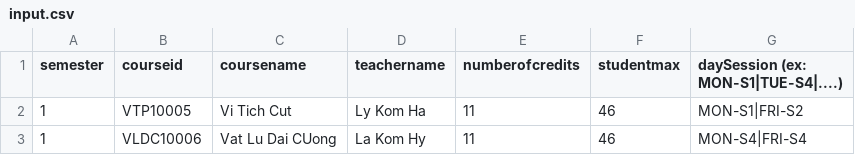
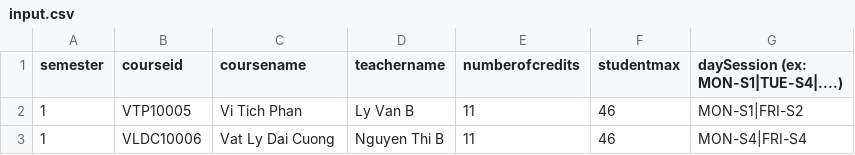
Before and after one commit to HaiMengg/KTLT-DoAn, a CSV file: data/input.csv, drawn as a sheet.

```diff
--- a/data/input.csv
+++ b/data/input.csv
@@ -1,3 +1,3 @@
 semester,courseid,coursename,teachername,numberofcredits,studentmax,daySession (ex: MON-S1|TUE-S4|....)
-1,VTP10005,Vi Tich Cut,Ly Kom Ha,11,46,MON-S1|FRI-S2
-1,VLDC10006,Vat Lu Dai CUong,La Kom Hy,11,46,MON-S4|FRI-S4
+1,VTP10005,Vi Tich Phan,Ly Van B,11,46,MON-S1|FRI-S2
+1,VLDC10006,Vat Ly Dai Cuong,Nguyen Thi B,11,46,MON-S4|FRI-S4
```
Also changed, not shown: data/2021/semesters/1/course.csv, data/student.csv, 29 other files.
